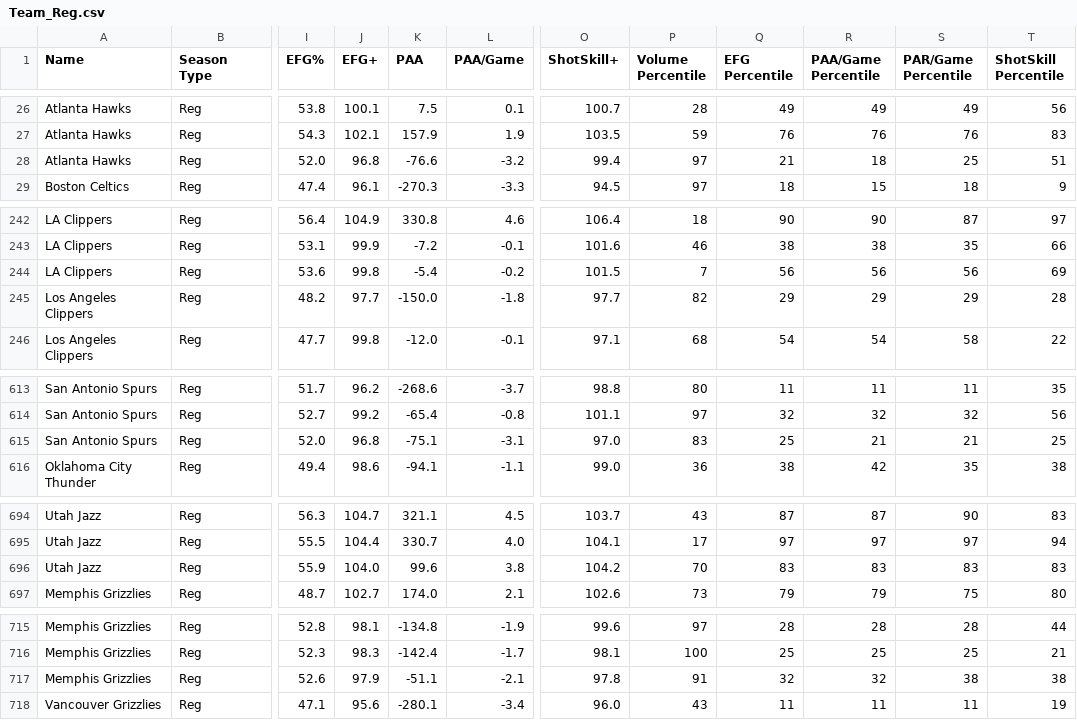
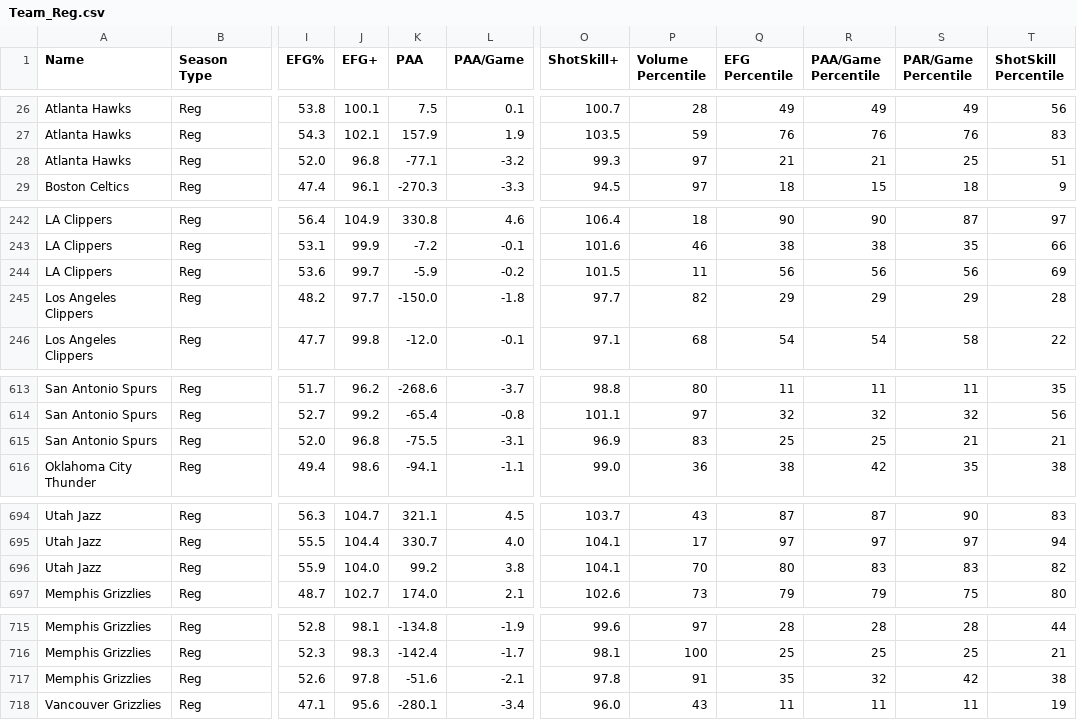
Before and after one commit to Connor-R/nba_shot_charts, a CSV file: csvs/leaderboards/Team_Reg.csv, drawn as a sheet; only a part is shown, gaps mark what is left out; the diff covers the shown part only; the diff names each change by its address in the sheet, - before the commit and + after, or states it on an @@ line.

```diff
--- a/csvs/leaderboards/Team_Reg.csv
+++ b/csvs/leaderboards/Team_Reg.csv
-K28 (PAA): -76.6
+K28 (PAA): -77.1
-O28 (ShotSkill+): 99.4
+O28 (ShotSkill+): 99.3
-R28 (PAA/Game Percentile): 18
+R28 (PAA/Game Percentile): 21
-J244 (EFG+): 99.8
+J244 (EFG+): 99.7
-K244 (PAA): -5.4
+K244 (PAA): -5.9
-P244 (Volume Percentile): 7
+P244 (Volume Percentile): 11
-K615 (PAA): -75.1
+K615 (PAA): -75.5
-O615 (ShotSkill+): 97.0
+O615 (ShotSkill+): 96.9
-R615 (PAA/Game Percentile): 21
+R615 (PAA/Game Percentile): 25
-T615 (ShotSkill Percentile): 25
+T615 (ShotSkill Percentile): 21
-K696 (PAA): 99.6
+K696 (PAA): 99.2
-O696 (ShotSkill+): 104.2
+O696 (ShotSkill+): 104.1
-Q696 (EFG Percentile): 83
+Q696 (EFG Percentile): 80
-T696 (ShotSkill Percentile): 83
+T696 (ShotSkill Percentile): 82
-J717 (EFG+): 97.9
+J717 (EFG+): 97.8
-K717 (PAA): -51.1
+K717 (PAA): -51.6
-Q717 (EFG Percentile): 32
+Q717 (EFG Percentile): 35
-S717 (PAR/Game Percentile): 38
+S717 (PAR/Game Percentile): 42
```
Also changed, not shown: 2 added rows, 2 removed rows and 88 edited cells elsewhere in this file, csvs/leaderboards/Player_Reg_Career.csv, 1 other file.
